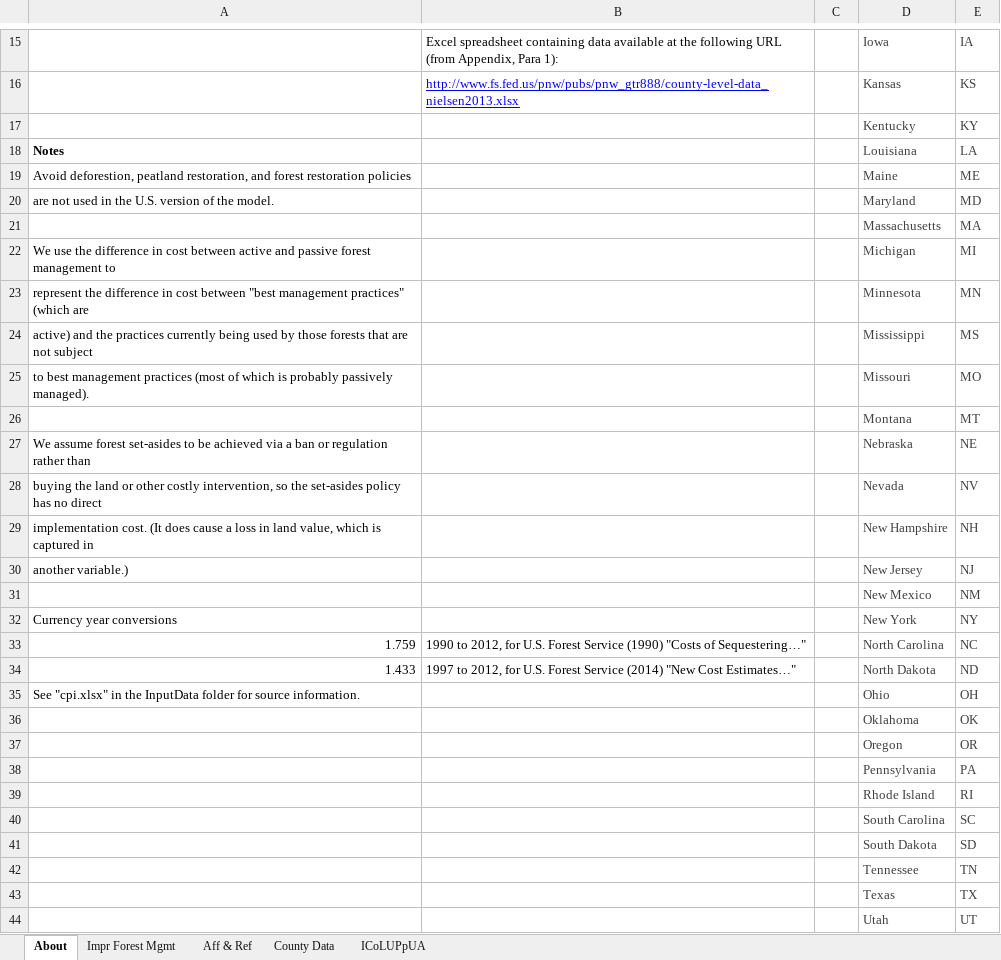
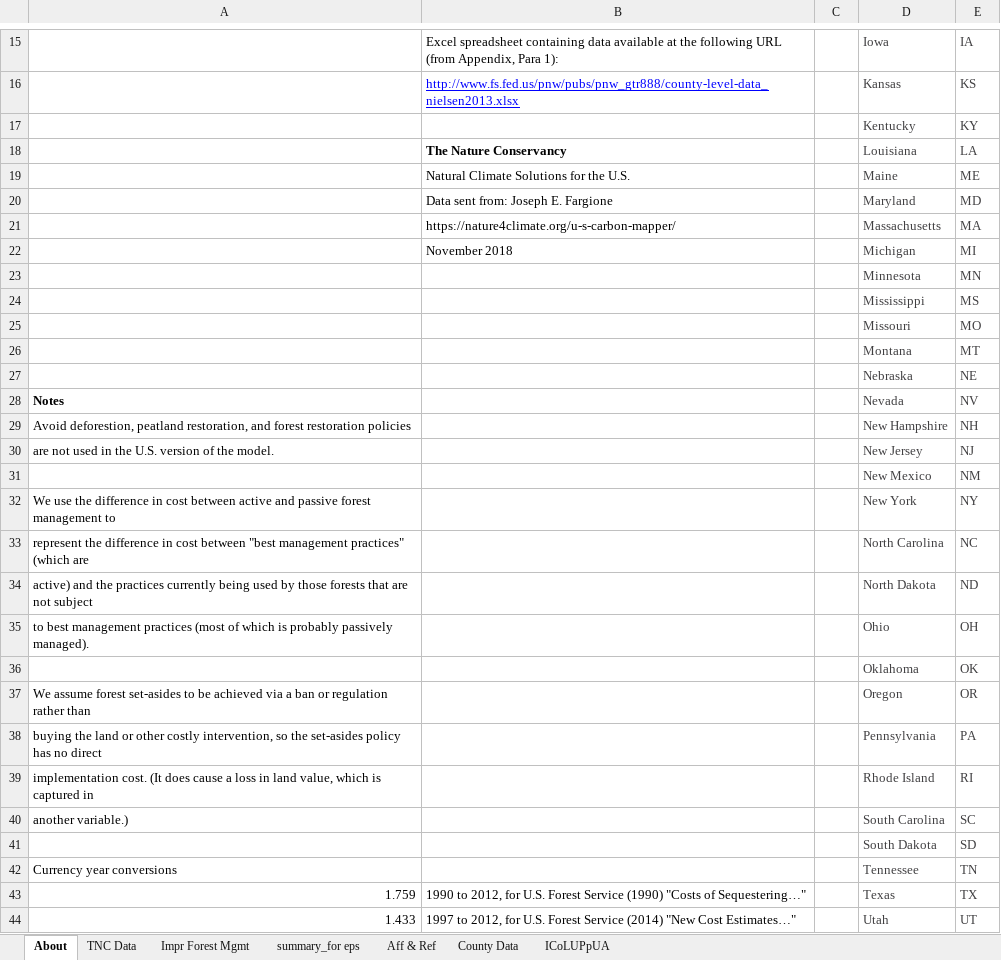
Before and after one commit to EnergyInnovation/eps-iowa, an Excel workbook: InputData/land/ICoLUPpUA/Impl Cost of Land Use Policies per Unit Area.xlsx, sheet About, drawn as a sheet; only a part is shown, gaps mark what is left out; values as stored, in another font and other column widths than the file's, no borders; the diff covers the shown part only; the diff names each change by its address in the sheet, - before the commit and + after, or states it on an @@ line.

```diff
--- a/InputData/land/ICoLUPpUA/Impl Cost of Land Use Policies per Unit Area.xlsx (sheet About)
+++ b/InputData/land/ICoLUPpUA/Impl Cost of Land Use Policies per Unit Area.xlsx (sheet About)
+sheet tab: TNC Data
+sheet tab: summary_for eps
-A18: Notes
+A18: (empty)
-B18: (empty)
+B18: The Nature Conservancy
-A19: Avoid deforestion, peatland restoration, and forest restoration policies
+A19: (empty)
-B19: (empty)
+B19: Natural Climate Solutions for the U.S.
-A20: are not used in the U.S. version of the model.
+A20: (empty)
-B20: (empty)
+B20: Data sent from: Joseph E. Fargione
-B21: (empty)
+B21: https://nature4climate.org/u-s-carbon-mapper/
-A22: We use the difference in cost between active and passive forest management to
+A22: (empty)
-B22: (empty)
+B22: November 2018
-A23: represent the difference in cost between "best management practices" (which are
+A23: (empty)
-A24: active) and the practices currently being used by those forests that are not subject
+A24: (empty)
-A25: to best management practices (most of which is probably passively managed).
+A25: (empty)
-A27: We assume forest set-asides to be achieved via a ban or regulation rather than
+A27: (empty)
-A28: buying the land or other costly intervention, so the set-asides policy has no direct
+A28: Notes
-A28 bold: off
+A28 bold: on
-A29: implementation cost. (It does cause a loss in land value, which is captured in
+A29: Avoid deforestion, peatland restoration, and forest restoration policies
-A30: another variable.)
+A30: are not used in the U.S. version of the model.
-A32: Currency year conversions
+A32: We use the difference in cost between active and passive forest management to
-A33: 1.759
+A33: represent the difference in cost between "best management practices" (which are
-B33: 1990 to 2012, for U.S. Forest Service (1990) "Costs of Sequestering…"
+B33: (empty)
-A34: 1.433
+A34: active) and the practices currently being used by those forests that are not subject
-B34: 1997 to 2012, for U.S. Forest Service (2014) "New Cost Estimates…"
+B34: (empty)
-A35: See "cpi.xlsx" in the InputData folder for source information.
+A35: to best management practices (most of which is probably passively managed).
-A37: (empty)
+A37: We assume forest set-asides to be achieved via a ban or regulation rather than
-A38: (empty)
+A38: buying the land or other costly intervention, so the set-asides policy has no direct
-A39: (empty)
+A39: implementation cost. (It does cause a loss in land value, which is captured in
-A40: (empty)
+A40: another variable.)
-A42: (empty)
+A42: Currency year conversions
-A43: (empty)
+A43: 1.759
-B43: (empty)
+B43: 1990 to 2012, for U.S. Forest Service (1990) "Costs of Sequestering…"
-A44: (empty)
+A44: 1.433
-B44: (empty)
+B44: 1997 to 2012, for U.S. Forest Service (2014) "New Cost Estimates…"
```
Also changed, not shown: 3 edited cells elsewhere in this sheet, sheet County Data, sheet Impr Forest Mgmt, sheet ICoLUPpUA, sheet Aff & Ref, InputData/elec/BDPbES/BAU Dispatch Priority by Elec Source.xlsx, InputData/indst/BIFUbC/BAU Industrial Fuel Use before CCS.xlsx, 38 other files.
